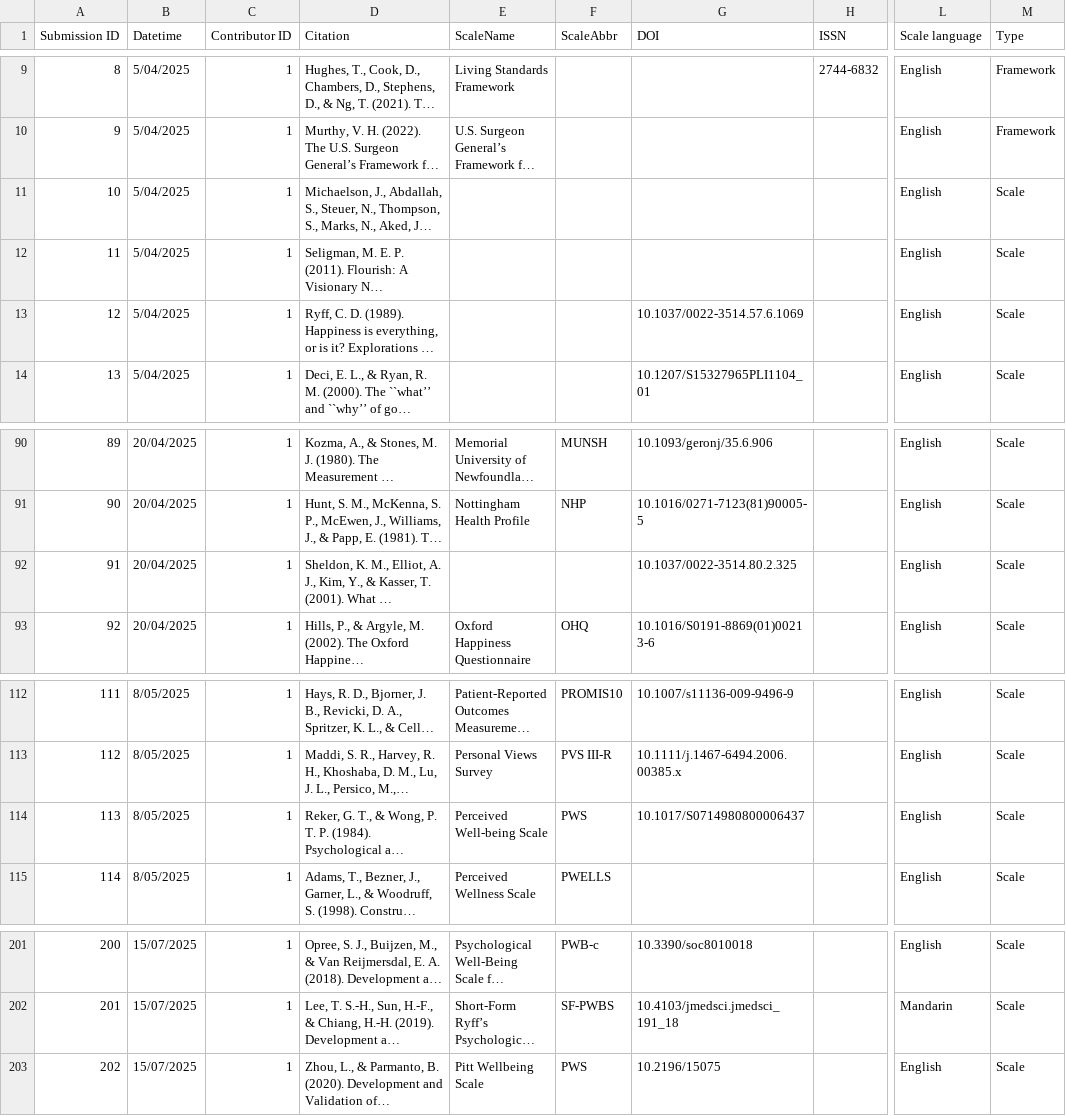
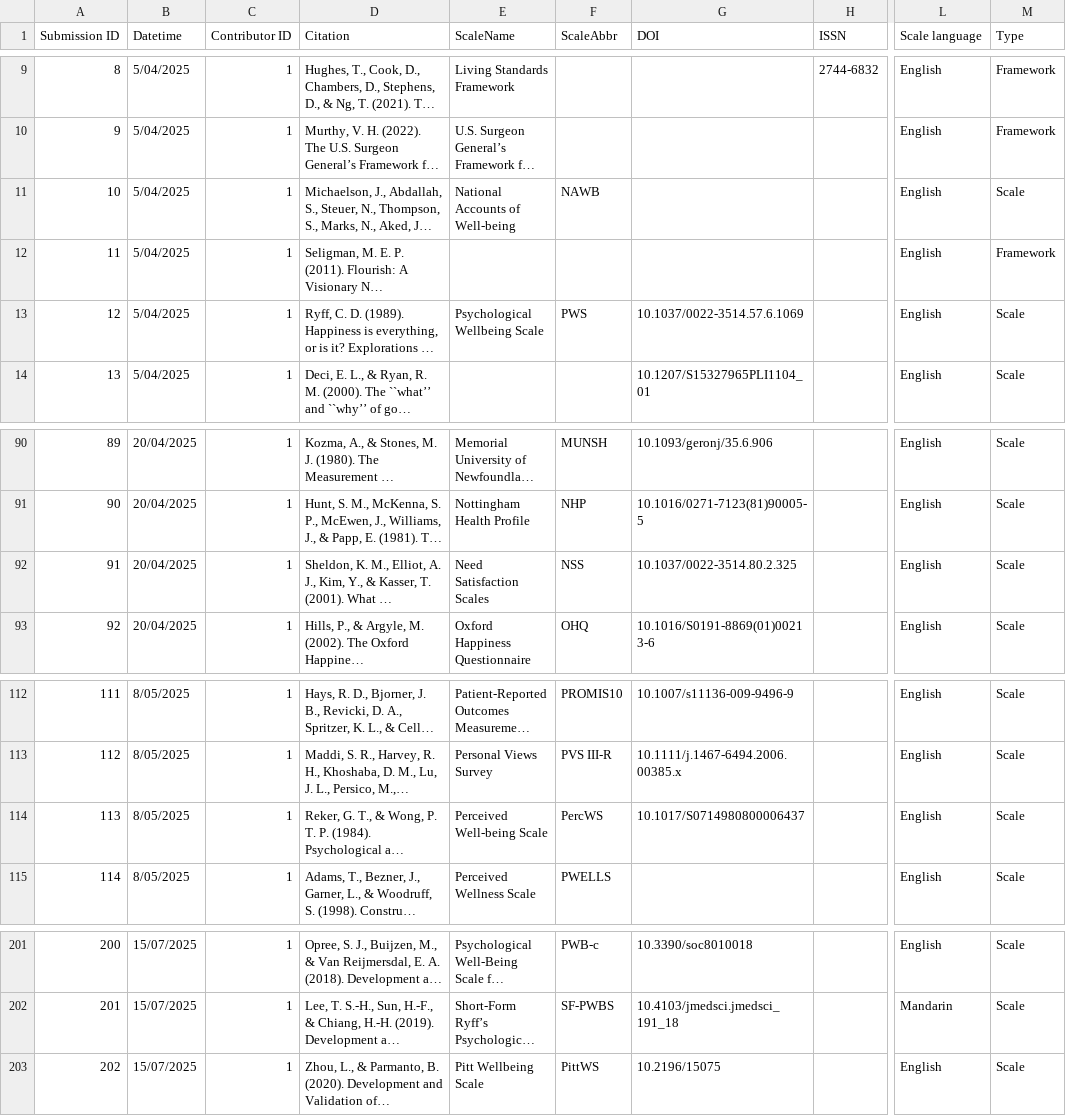
Before and after one commit to openflourishing/openflourishing_network, a CSV file: flourishing_network/data/submissions.csv, drawn as a sheet; only a part is shown, gaps mark what is left out; long unchanged cells end in …; the diff names each change by its address in the sheet, - before the commit and + after, or states it on an @@ line.

Commit message:
[ADD] Scale names.

```diff
--- a/flourishing_network/data/submissions.csv
+++ b/flourishing_network/data/submissions.csv
-E11 (ScaleName): (empty)
+E11 (ScaleName): National Accounts of Well-being
-F11 (ScaleAbbr): (empty)
+F11 (ScaleAbbr): NAWB
-M12 (Type): Scale
+M12 (Type): Framework
-E13 (ScaleName): (empty)
+E13 (ScaleName): Psychological Wellbeing Scale
-F13 (ScaleAbbr): (empty)
+F13 (ScaleAbbr): PWS
-E92 (ScaleName): (empty)
+E92 (ScaleName): Need Satisfaction Scales
-F92 (ScaleAbbr): (empty)
+F92 (ScaleAbbr): NSS
-F114 (ScaleAbbr): PWS
+F114 (ScaleAbbr): PercWS
-F203 (ScaleAbbr): PWS
+F203 (ScaleAbbr): PittWS
```
